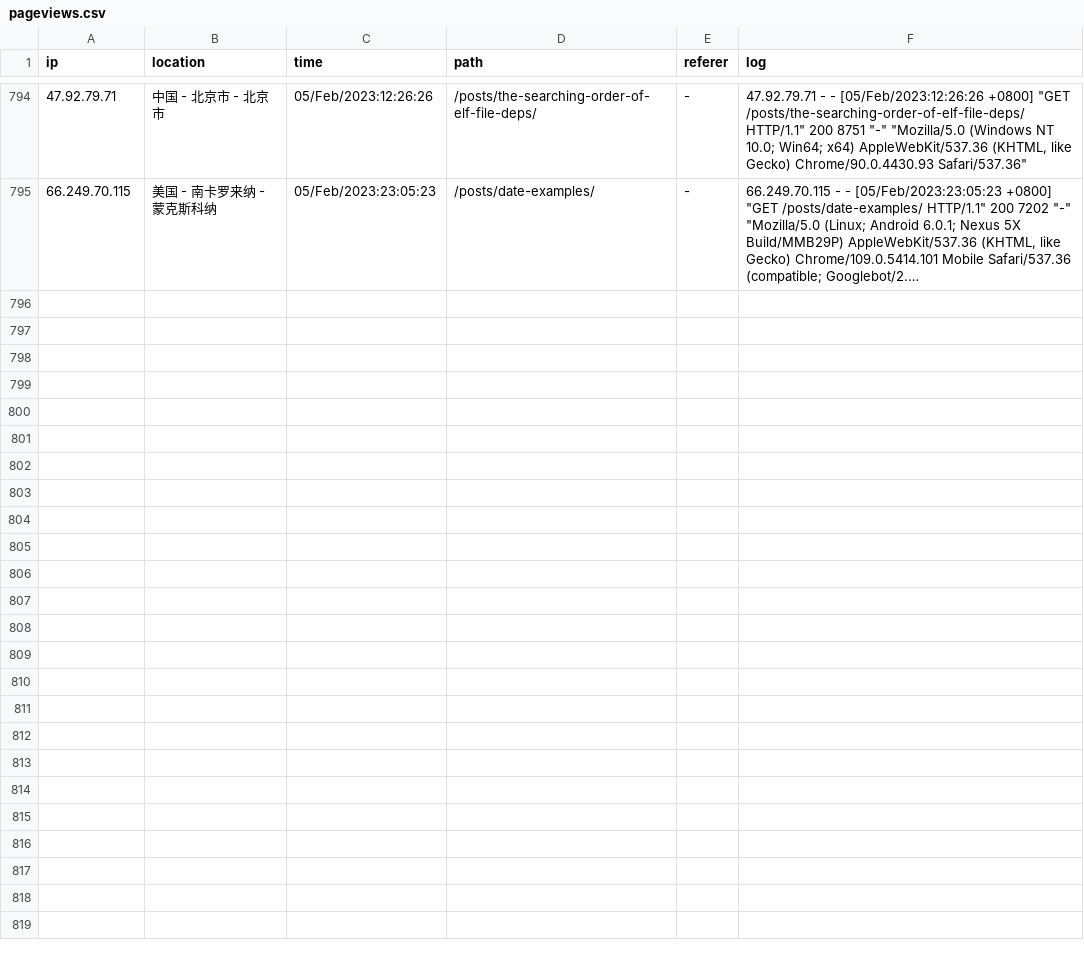
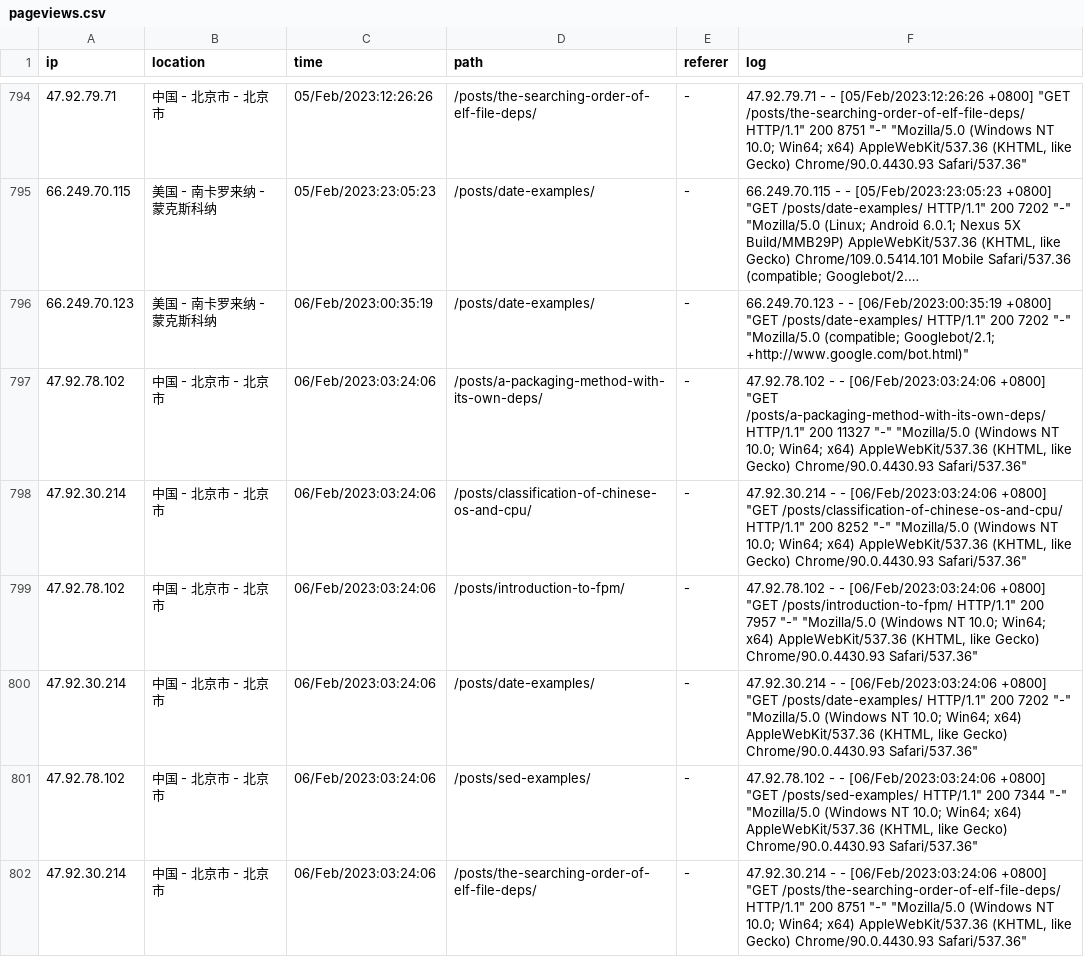
Before and after one commit to zhaowcheng/zhaowcheng.com, a CSV file: data/pageviews.csv, drawn as a sheet; only a part is shown, gaps mark what is left out; long unchanged cells end in …; the diff covers the shown part only; the diff names each change by its address in the sheet, - before the commit and + after, or states it on an @@ line.

Commit message:
update 2023-02-06 pageviews

```diff
--- a/data/pageviews.csv
+++ b/data/pageviews.csv
+row 796: 66.249.70.123 | 美国 - 南卡罗来纳 - 蒙克斯科纳 | 06/Feb/2023:00:35:19 | /posts/date-examples/ | - | 66.249.70.123 - - [06/Feb/2023:00:35:19 +0800] "GET /posts/date-examples/ HTTP/1.1" 200 7202 "-" "Mozilla/5.0 (compatible; Googlebot/2.1; +http://www.google.com/bot.html)"
+row 797: 47.92.78.102 | 中国 - 北京市 - 北京市 | 06/Feb/2023:03:24:06 | /posts/a-packaging-method-with-its-own-deps/ | - | 47.92.78.102 - - [06/Feb/2023:03:24:06 +0800] "GET /posts/a-packaging-method-with-its-own-deps/ HTTP/1.1" 200 11327 "-" "Mozilla/5.0 (Windows NT 10.0; Win64; x64) AppleWebKit/537.36 (KHTML, like Gecko) Chrome/90.0.4430.93 Safari/537.36"
+row 798: 47.92.30.214 | 中国 - 北京市 - 北京市 | 06/Feb/2023:03:24:06 | /posts/classification-of-chinese-os-and-cpu/ | - | 47.92.30.214 - - [06/Feb/2023:03:24:06 +0800] "GET /posts/classification-of-chinese-os-and-cpu/ HTTP/1.1" 200 8252 "-" "Mozilla/5.0 (Windows NT 10.0; Win64; x64) AppleWebKit/537.36 (KHTML, like Gecko) Chrome/90.0.4430.93 Safari/537.36"
+row 799: 47.92.78.102 | 中国 - 北京市 - 北京市 | 06/Feb/2023:03:24:06 | /posts/introduction-to-fpm/ | - | 47.92.78.102 - - [06/Feb/2023:03:24:06 +0800] "GET /posts/introduction-to-fpm/ HTTP/1.1" 200 7957 "-" "Mozilla/5.0 (Windows NT 10.0; Win64; x64) AppleWebKit/537.36 (KHTML, like Gecko) Chrome/90.0.4430.93 Safari/537.36"
+row 800: 47.92.30.214 | 中国 - 北京市 - 北京市 | 06/Feb/2023:03:24:06 | /posts/date-examples/ | - | 47.92.30.214 - - [06/Feb/2023:03:24:06 +0800] "GET /posts/date-examples/ HTTP/1.1" 200 7202 "-" "Mozilla/5.0 (Windows NT 10.0; Win64; x64) AppleWebKit/537.36 (KHTML, like Gecko) Chrome/90.0.4430.93 Safari/537.36"
+row 801: 47.92.78.102 | 中国 - 北京市 - 北京市 | 06/Feb/2023:03:24:06 | /posts/sed-examples/ | - | 47.92.78.102 - - [06/Feb/2023:03:24:06 +0800] "GET /posts/sed-examples/ HTTP/1.1" 200 7344 "-" "Mozilla/5.0 (Windows NT 10.0; Win64; x64) AppleWebKit/537.36 (KHTML, like Gecko) Chrome/90.0.4430.93 Safari/537.36"
+row 802: 47.92.30.214 | 中国 - 北京市 - 北京市 | 06/Feb/2023:03:24:06 | /posts/the-searching-order-of-elf-file-deps/ | - | 47.92.30.214 - - [06/Feb/2023:03:24:06 +0800] "GET /posts/the-searching-order-of-elf-file-deps/ HTTP/1.1" 200 8751 "-" "Mozilla/5.0 (Windows NT 10.0; Win64; x64) AppleWebKit/537.36 (KHTML, like Gecko) Chrome/90.0.4430.93 Safari/537.36"
```
Also changed, not shown: 6 added rows elsewhere in this file, 1 other file.
